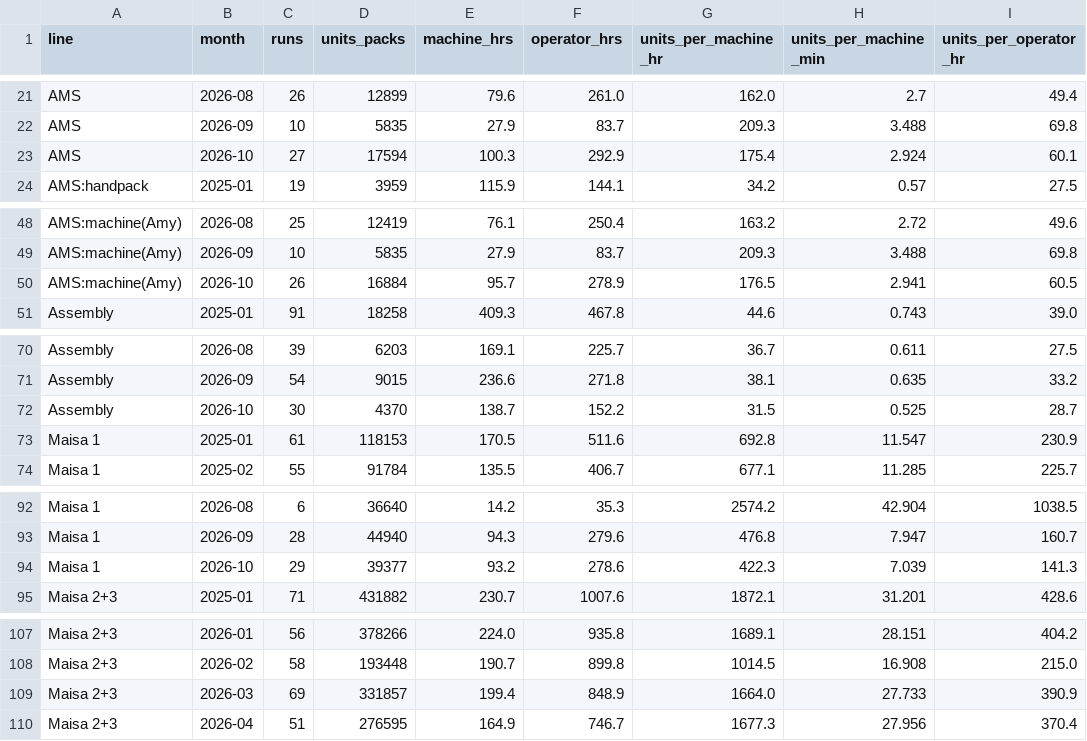
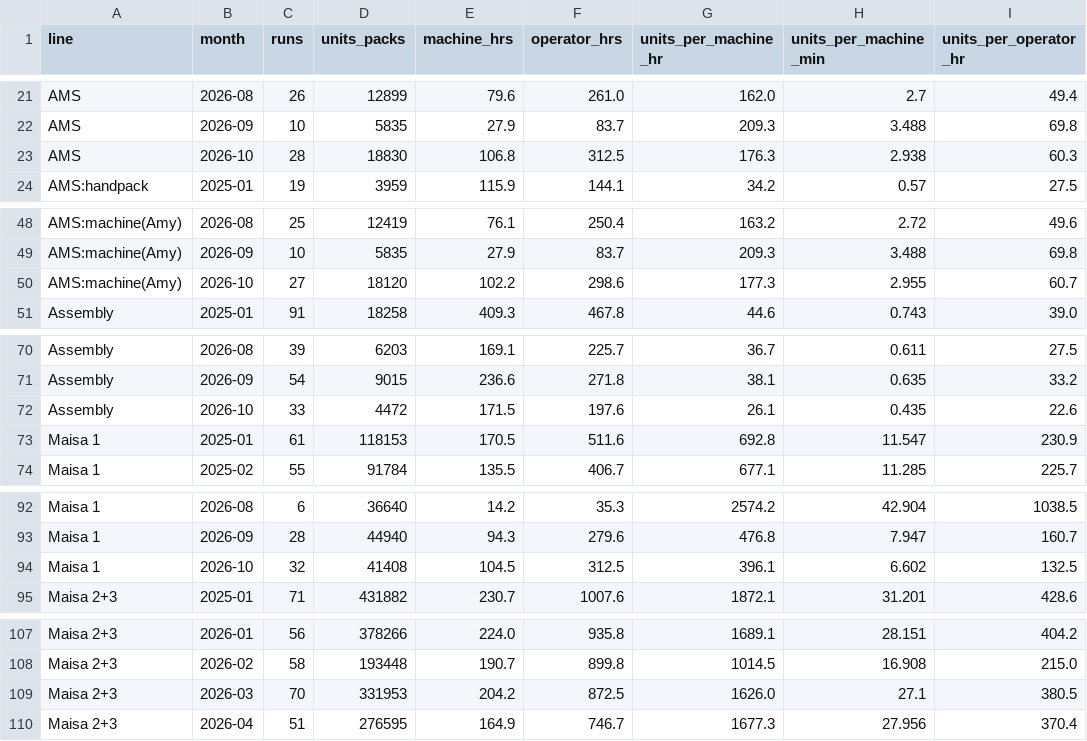
Before and after one commit to jstnadler/teeccino-reports, a CSV file: cost-throughput-by-machine-month-alltime.csv, drawn as a sheet; only a part is shown, gaps mark what is left out; the diff covers the shown part only.

```diff
--- a/cost-throughput-by-machine-month-alltime.csv
+++ b/cost-throughput-by-machine-month-alltime.csv
@@ -22,3 +22,3 @@ AMS,2026-08,26,12899,79.6,261.0,162.0,2.7,49.4
 AMS,2026-09,10,5835,27.9,83.7,209.3,3.488,69.8
-AMS,2026-10,27,17594,100.3,292.9,175.4,2.924,60.1
+AMS,2026-10,28,18830,106.8,312.5,176.3,2.938,60.3
 AMS:handpack,2025-01,19,3959,115.9,144.1,34.2,0.57,27.5
@@ -49,3 +49,3 @@ AMS:machine(Amy),2026-08,25,12419,76.1,250.4,163.2,2.72,49.6
 AMS:machine(Amy),2026-09,10,5835,27.9,83.7,209.3,3.488,69.8
-AMS:machine(Amy),2026-10,26,16884,95.7,278.9,176.5,2.941,60.5
+AMS:machine(Amy),2026-10,27,18120,102.2,298.6,177.3,2.955,60.7
 Assembly,2025-01,91,18258,409.3,467.8,44.6,0.743,39.0
@@ -71,3 +71,3 @@ Assembly,2026-08,39,6203,169.1,225.7,36.7,0.611,27.5
 Assembly,2026-09,54,9015,236.6,271.8,38.1,0.635,33.2
-Assembly,2026-10,30,4370,138.7,152.2,31.5,0.525,28.7
+Assembly,2026-10,33,4472,171.5,197.6,26.1,0.435,22.6
 Maisa 1,2025-01,61,118153,170.5,511.6,692.8,11.547,230.9
@@ -93,3 +93,3 @@ Maisa 1,2026-08,6,36640,14.2,35.3,2574.2,42.904,1038.5
 Maisa 1,2026-09,28,44940,94.3,279.6,476.8,7.947,160.7
-Maisa 1,2026-10,29,39377,93.2,278.6,422.3,7.039,141.3
+Maisa 1,2026-10,32,41408,104.5,312.5,396.1,6.602,132.5
 Maisa 2+3,2025-01,71,431882,230.7,1007.6,1872.1,31.201,428.6
@@ -108,3 +108,3 @@ Maisa 2+3,2026-01,56,378266,224.0,935.8,1689.1,28.151,404.2
 Maisa 2+3,2026-02,58,193448,190.7,899.8,1014.5,16.908,215.0
-Maisa 2+3,2026-03,69,331857,199.4,848.9,1664.0,27.733,390.9
+Maisa 2+3,2026-03,70,331953,204.2,872.5,1626.0,27.1,380.5
 Maisa 2+3,2026-04,51,276595,164.9,746.7,1677.3,27.956,370.4
```
Also changed, not shown: 2 added rows and 2 removed rows elsewhere in this file, cost-production-runs-alltime.csv, cost-throughput-by-category-month-alltime.csv.
